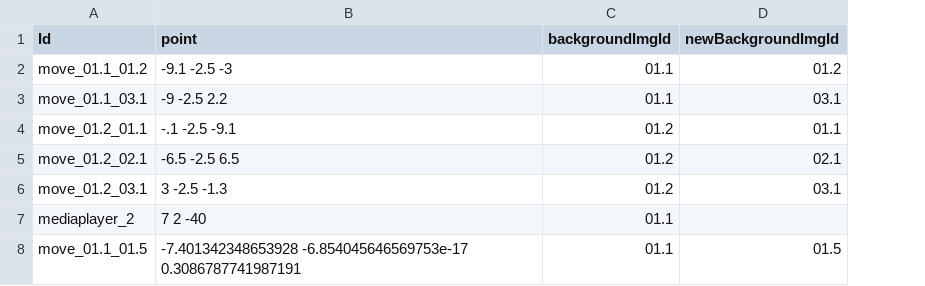
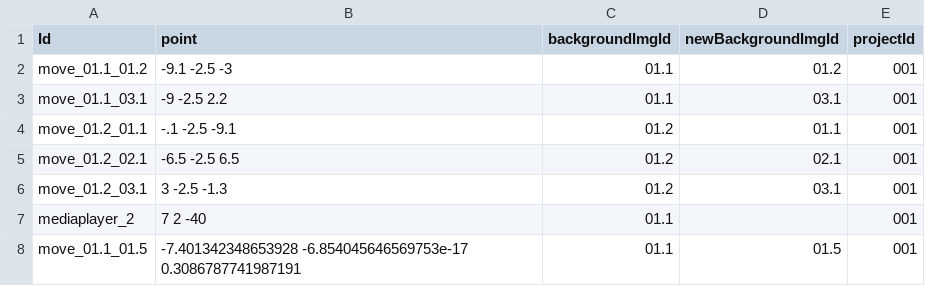
Before and after one commit to h-OUS-e/e-Virtual_Tour, a CSV file: 1_SCRIPTS/3_Testing/static/1_data/transition_nodes.csv, drawn as a sheet; the diff names each change by its address in the sheet, - before the commit and + after, or states it on an @@ line.

```diff
--- a/1_SCRIPTS/3_Testing/static/1_data/transition_nodes.csv
+++ b/1_SCRIPTS/3_Testing/static/1_data/transition_nodes.csv
+column E (projectId), rows 2-8: all 001
```
Also changed, not shown: 2 other files.
